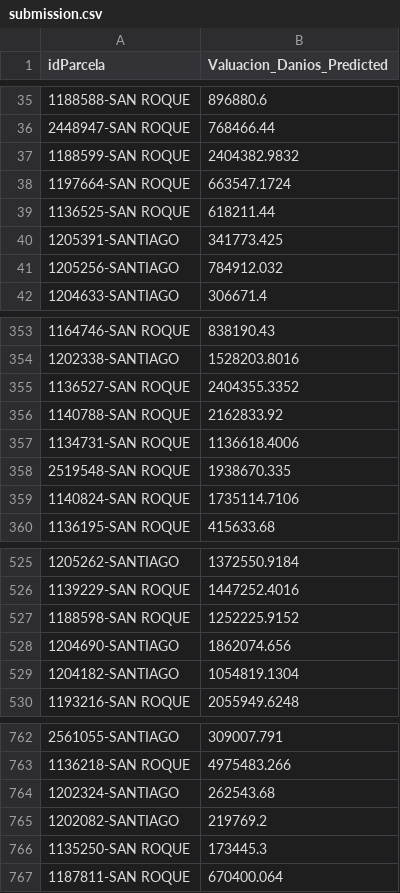
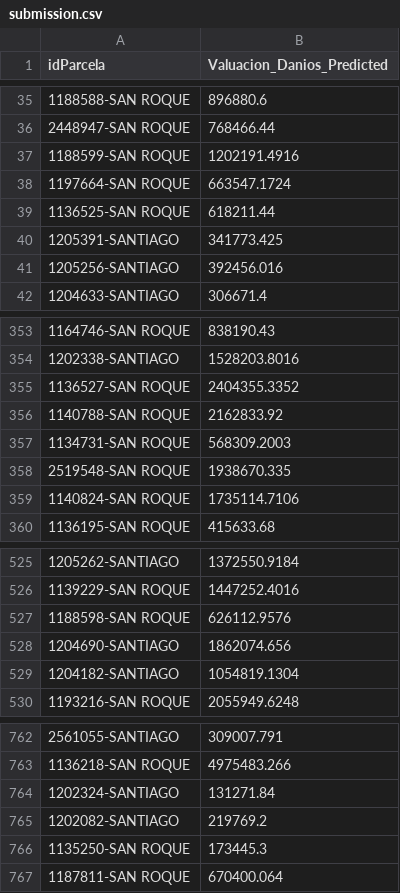
Before and after one commit to AgustinRoca/alix-eci-2024, a CSV file: data/submission.csv, drawn as a sheet; only a part is shown, gaps mark what is left out.

```diff
--- a/data/submission.csv
+++ b/data/submission.csv
@@ -36,3 +36,3 @@ idParcela,Valuacion_Danios_Predicted
 2448947-SAN ROQUE,768466.44
-1188599-SAN ROQUE,2404382.9832
+1188599-SAN ROQUE,1202191.4916
 1197664-SAN ROQUE,663547.1724
@@ -40,3 +40,3 @@ idParcela,Valuacion_Danios_Predicted
 1205391-SANTIAGO,341773.425
-1205256-SANTIAGO,784912.032
+1205256-SANTIAGO,392456.016
 1204633-SANTIAGO,306671.4
@@ -356,3 +356,3 @@ idParcela,Valuacion_Danios_Predicted
 1140788-SAN ROQUE,2162833.92
-1134731-SAN ROQUE,1136618.4006
+1134731-SAN ROQUE,568309.2003
 2519548-SAN ROQUE,1938670.335
@@ -526,3 +526,3 @@ idParcela,Valuacion_Danios_Predicted
 1139229-SAN ROQUE,1447252.4016
-1188598-SAN ROQUE,1252225.9152
+1188598-SAN ROQUE,626112.9576
 1204690-SANTIAGO,1862074.656
@@ -763,3 +763,3 @@ idParcela,Valuacion_Danios_Predicted
 1136218-SAN ROQUE,4975483.266
-1202324-SANTIAGO,262543.68
+1202324-SANTIAGO,131271.84
 1202082-SANTIAGO,219769.2
```
Also changed, not shown: 1 other file.
